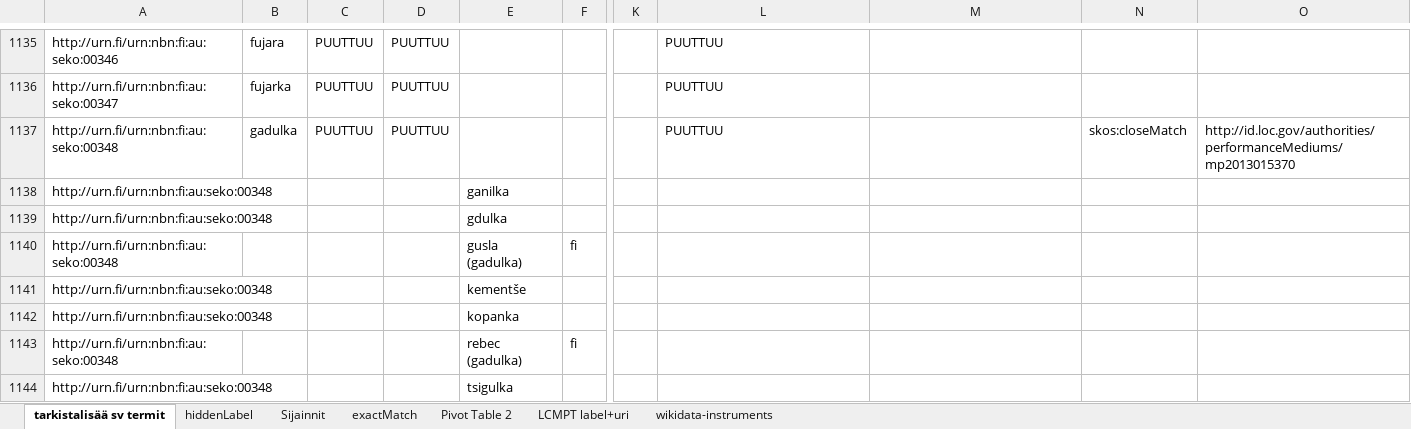
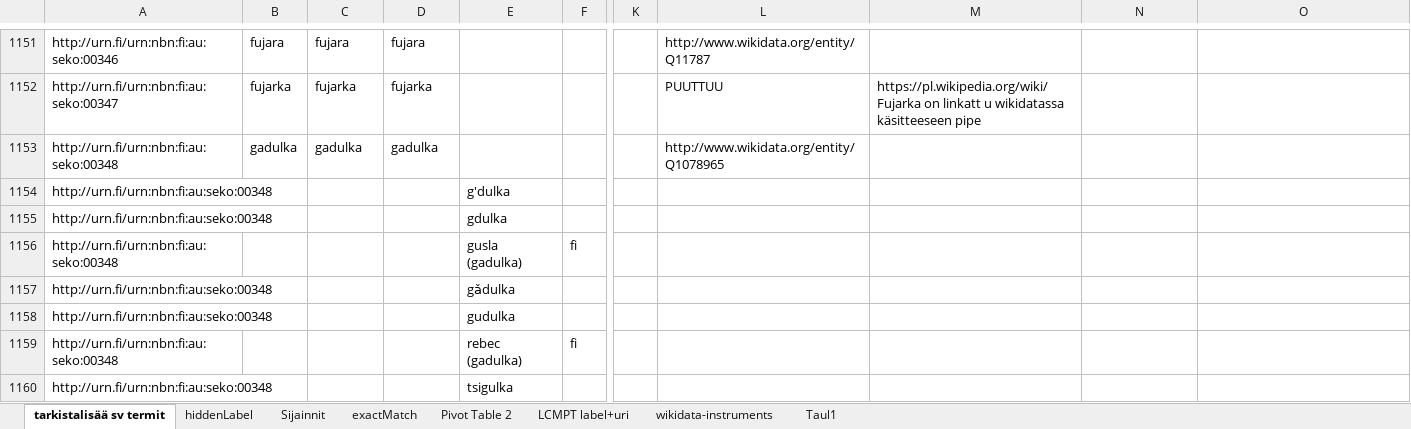
Before and after one commit to NatLibFi/SEKO, an Excel workbook: SEKO master data v0.8.xlsx, sheet tarkistalisää sv termit, drawn as a sheet; only a part is shown, gaps mark what is left out; values as stored, in another font and other column widths than the file's, no cell formats; charts and pictures and conditional formats not drawn; addresses are those after the commit; the diff covers the shown part only; the diff names each change by its address in the sheet, - before the commit and + after, or states it on an @@ line.

Commit message:
Update SEKO master data v0.8.xlsx
continued wikidata and lcmpt mapping and adding the missing sv and en labels up to ~00364

```diff
--- a/SEKO master data v0.8.xlsx (sheet tarkistalisää sv termit)
+++ b/SEKO master data v0.8.xlsx (sheet tarkistalisää sv termit)
+sheet tab: Taul1
-C1151: PUUTTUU
+C1151: fujara
-D1151: PUUTTUU
+D1151: fujara
-L1151: PUUTTUU
+L1151: http://www.wikidata.org/entity/Q11787
-C1152: PUUTTUU
+C1152: fujarka
-D1152: PUUTTUU
+D1152: fujarka
-M1152: (empty)
+M1152: https://pl.wikipedia.org/wiki/Fujarka on linkatt u wikidatassa käsitteeseen pipe
-C1153: PUUTTUU
+C1153: gadulka
-D1153: PUUTTUU
+D1153: gadulka
-L1153: PUUTTUU
+L1153: http://www.wikidata.org/entity/Q1078965
-N1153: skos:closeMatch
+N1153: (empty)
-O1153: http://id.loc.gov/authorities/performanceMediums/mp2013015370
+O1153: (empty)
-E1154: ganilka
+E1154: g'dulka
-E1157: kementše
+E1157: gǎdulka
-E1158: kopanka
+E1158: gudulka
```
Also changed, not shown: 44 added rows, 4 removed rows, 250 edited cells and merged cells elsewhere in this sheet, sheet Pivot Table 2, cell formats, charts or pictures.
